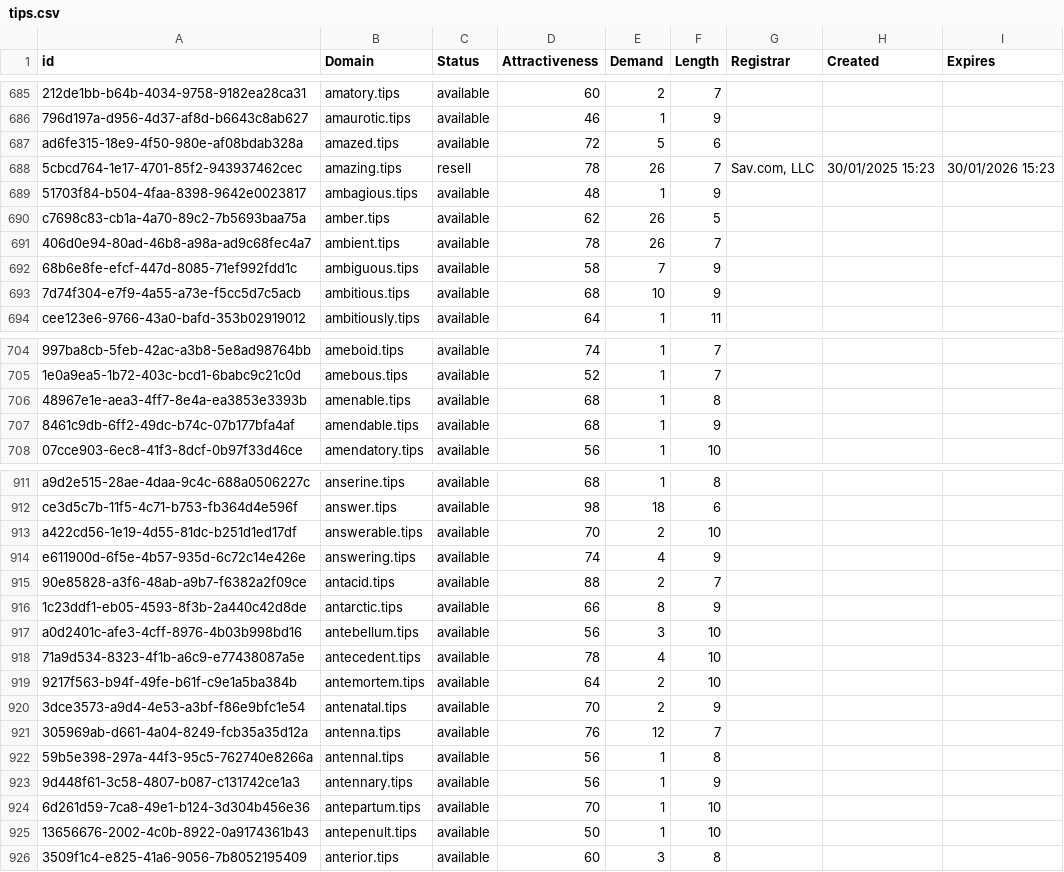
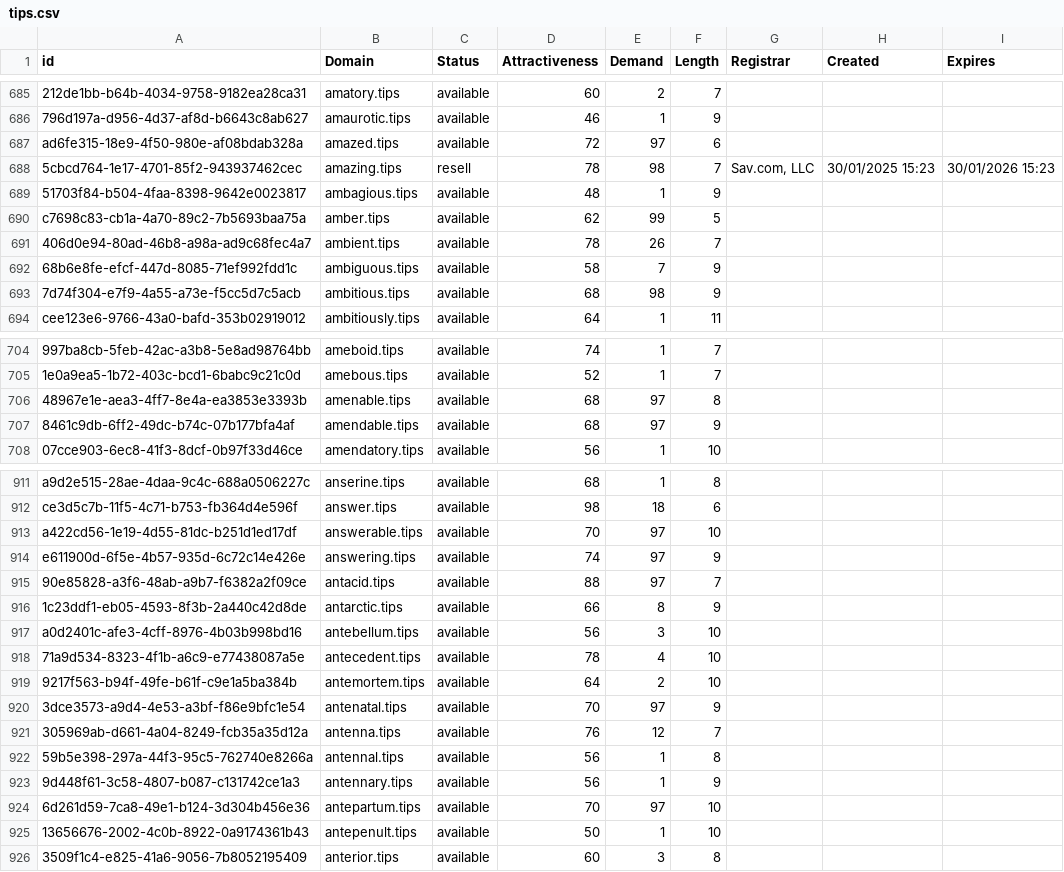
Before and after one commit to UniqueDomains/tips-oneword-domains, a CSV file: tips.csv, drawn as a sheet; only a part is shown, gaps mark what is left out; the diff covers the shown part only; the diff names each change by its address in the sheet, - before the commit and + after, or states it on an @@ line.

Commit message:
Domains update

```diff
--- a/tips.csv
+++ b/tips.csv
-E687 (Demand): 5
+E687 (Demand): 97
-E688 (Demand): 26
+E688 (Demand): 98
-E690 (Demand): 26
+E690 (Demand): 99
-E693 (Demand): 10
+E693 (Demand): 98
-E706:E707 (Demand): 1
+E706:E707 (Demand): 97
-E913 (Demand): 2
+E913 (Demand): 97
-E914 (Demand): 4
+E914 (Demand): 97
-E915 (Demand): 2
+E915 (Demand): 97
-E920 (Demand): 2
+E920 (Demand): 97
-E924 (Demand): 1
+E924 (Demand): 97
```
Also changed, not shown: 70 edited cells elsewhere in this file, 2 other files.
